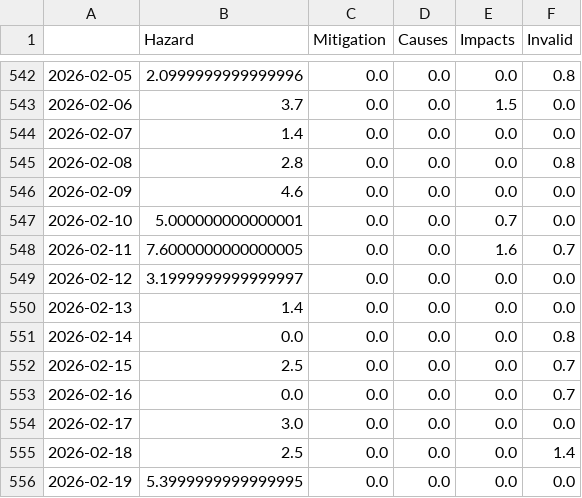
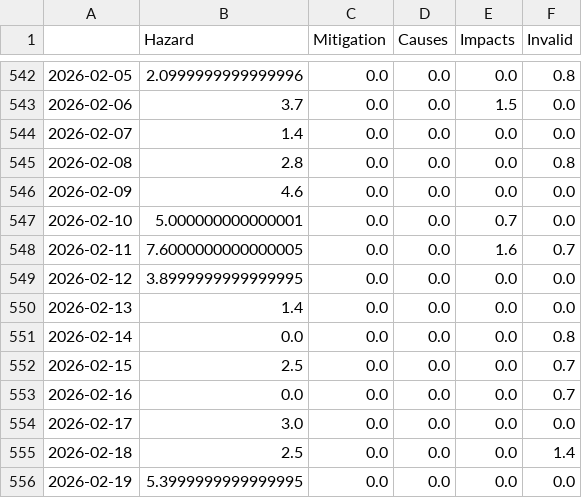
Before and after one commit to jens-news/hurricaneIsComing, a CSV file: csv/topics_date.csv, drawn as a sheet; only a part is shown, gaps mark what is left out.

```diff
--- a/csv/topics_date.csv
+++ b/csv/topics_date.csv
@@ -548,3 +548,3 @@
 2026-02-11,7.6000000000000005,0.0,0.0,1.6,0.7
-2026-02-12,3.1999999999999997,0.0,0.0,0.0,0.0
+2026-02-12,3.8999999999999995,0.0,0.0,0.0,0.0
 2026-02-13,1.4,0.0,0.0,0.0,0.0
```
Also changed, not shown: 5 other files.
